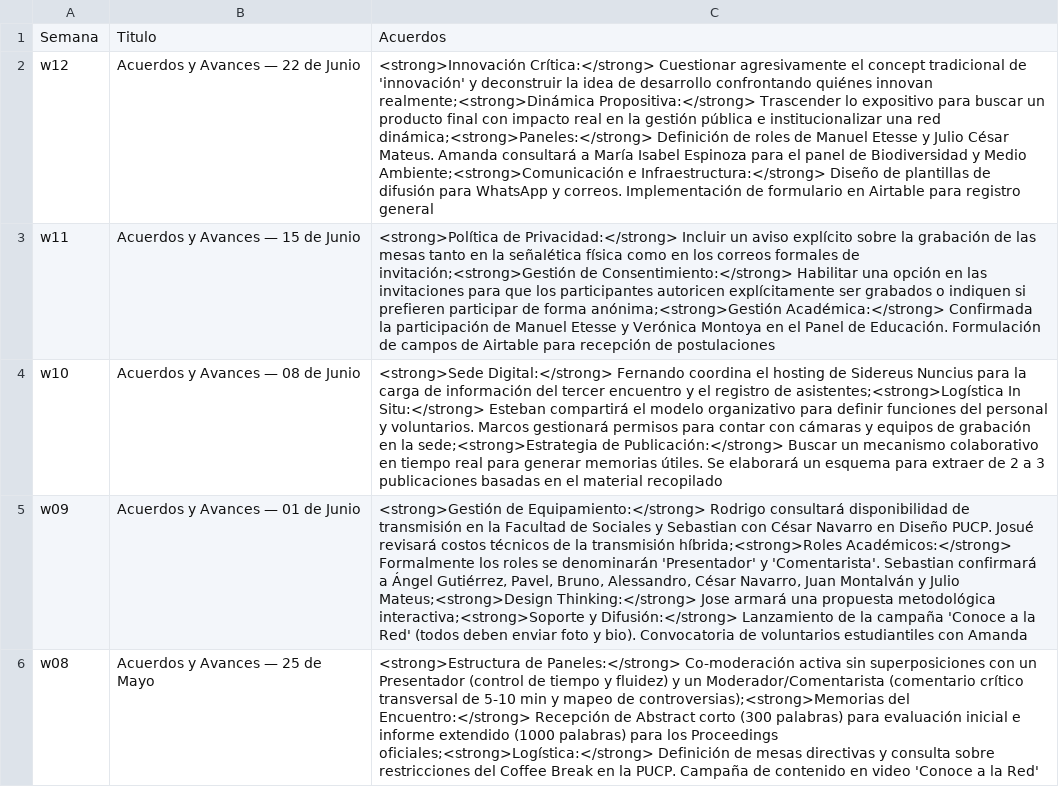
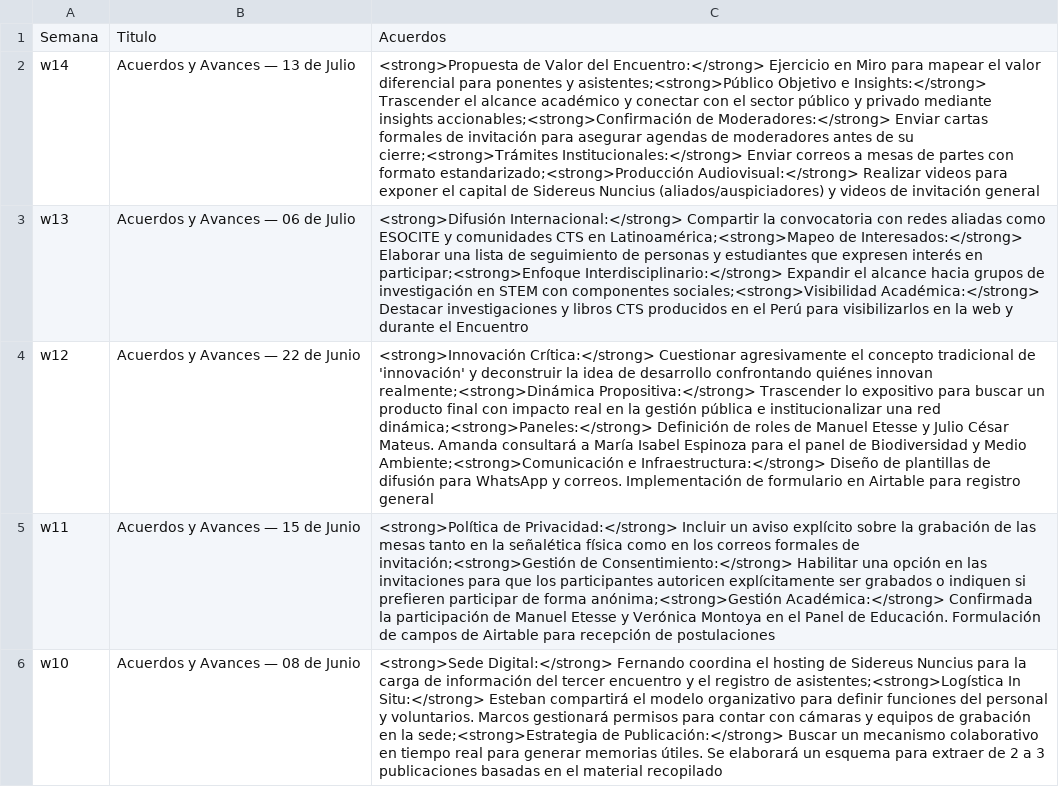
Before and after one commit to szarate88/redctsperu-dashboard, a CSV file: data/notificaciones.csv, drawn as a sheet; only a part is shown; the shorter side is filled out with more unchanged rows; addresses are those after the commit; the diff names each change by its address in the sheet, - before the commit and + after, or states it on an @@ line.

Commit message:
Update notificaciones.csv

```diff
--- a/data/notificaciones.csv
+++ b/data/notificaciones.csv
+row 2: w14 | Acuerdos y Avances — 13 de Julio | <strong>Propuesta de Valor del Encuentro:</strong> Ejercicio en Miro para mapear el valor diferencial para ponentes y asistentes;<strong>Público Objetivo e Insights:</strong> Trascender el alcance académico y conectar con el sector público y privado mediante insights accionables;<strong>Confirmación de Moderadores:</strong> Enviar cartas formales de invitación para asegurar agendas de moderadores antes de su cierre;<strong>Trámites Institucionales:</strong> Enviar correos a mesas de partes con formato estandarizado;<strong>Producción Audiovisual:</strong> Realizar videos para exponer el capital de Sidereus Nuncius (aliados/auspiciadores) y videos de invitación general
+row 3: w13 | Acuerdos y Avances — 06 de Julio | <strong>Difusión Internacional:</strong> Compartir la convocatoria con redes aliadas como ESOCITE y comunidades CTS en Latinoamérica;<strong>Mapeo de Interesados:</strong> Elaborar una lista de seguimiento de personas y estudiantes que expresen interés en participar;<strong>Enfoque Interdisciplinario:</strong> Expandir el alcance hacia grupos de investigación en STEM con componentes sociales;<strong>Visibilidad Académica:</strong> Destacar investigaciones y libros CTS producidos en el Perú para visibilizarlos en la web y durante el Encuentro
-C4: …agresivamente el concept tradicional de…
+C4: …agresivamente el concepto tradicional de…
```
